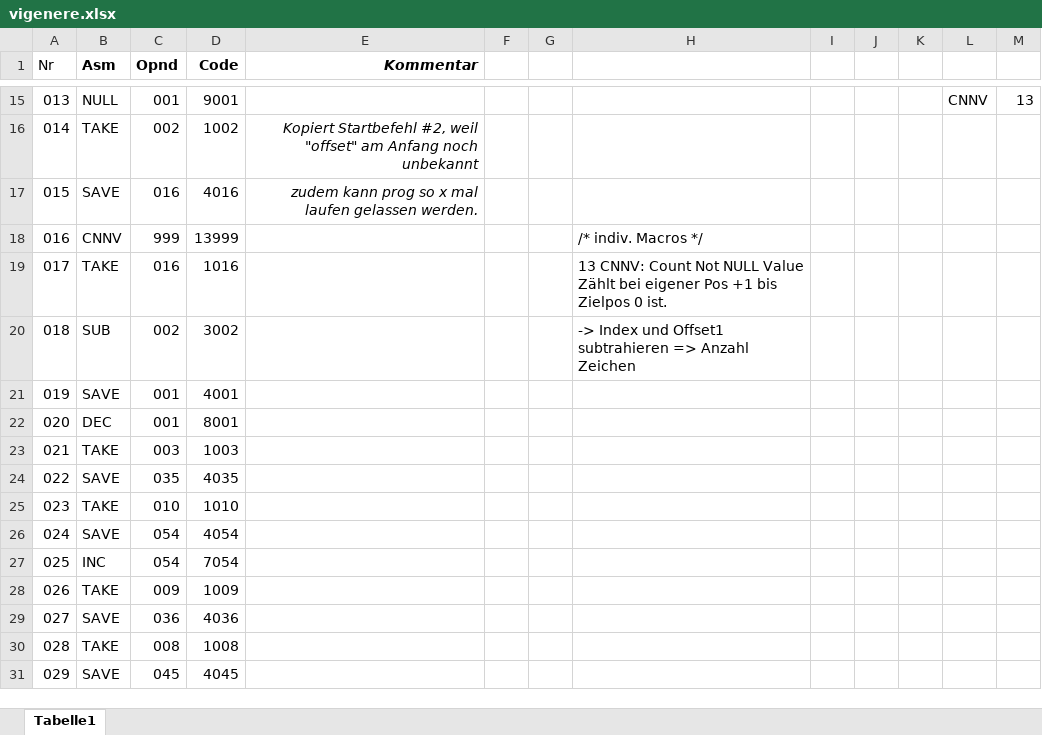
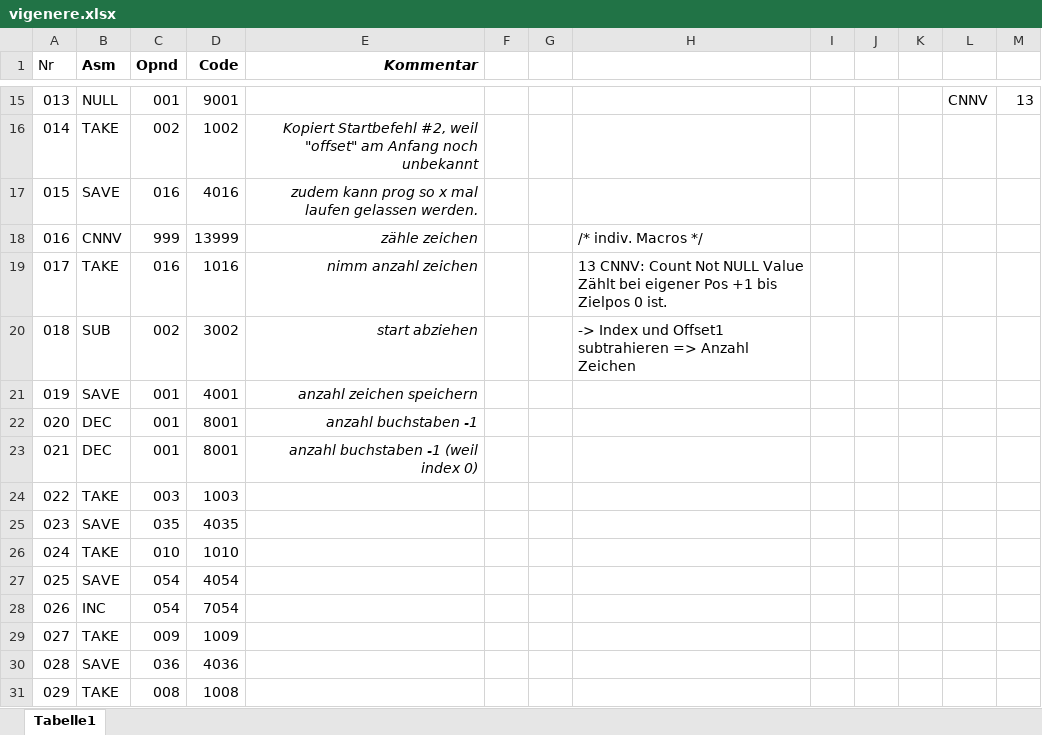
Before and after one commit to ahaenggli/ffhs-gti-vigenere-johnny, an Excel workbook: vigenere.xlsx, sheet Tabelle1, drawn as a sheet; only a part is shown, gaps mark what is left out; values as stored, in another font and other column widths than the file's, no borders; the diff covers the shown part only; the diff names each change by its address in the sheet, - before the commit and + after, or states it on an @@ line.

```diff
--- a/vigenere.xlsx (sheet Tabelle1)
+++ b/vigenere.xlsx (sheet Tabelle1)
-E18 (Kommentar): (empty)
+E18 (Kommentar): zähle zeichen
-E19 (Kommentar): (empty)
+E19 (Kommentar): nimm anzahl zeichen
-E20 (Kommentar): (empty)
+E20 (Kommentar): start abziehen
-E21 (Kommentar): (empty)
+E21 (Kommentar): anzahl zeichen speichern
-E22 (Kommentar): (empty)
+E22 (Kommentar): anzahl buchstaben -1
-B23 (Asm): TAKE
+B23 (Asm): DEC
-C23 (Opnd): 003
+C23 (Opnd): 001
-D23 (Code): 1003
+D23 (Code): 8001
-E23 (Kommentar): (empty)
+E23 (Kommentar): anzahl buchstaben -1 (weil index 0)
-B24 (Asm): SAVE
+B24 (Asm): TAKE
-C24 (Opnd): 035
+C24 (Opnd): 003
-D24 (Code): 4035
+D24 (Code): 1003
-B25 (Asm): TAKE
+B25 (Asm): SAVE
-C25 (Opnd): 010
+C25 (Opnd): 035
-D25 (Code): 1010
+D25 (Code): 4035
-B26 (Asm): SAVE
+B26 (Asm): TAKE
-C26 (Opnd): 054
+C26 (Opnd): 010
-D26 (Code): 4054
+D26 (Code): 1010
-B27 (Asm): INC
+B27 (Asm): SAVE
-D27 (Code): 7054
+D27 (Code): 4054
-B28 (Asm): TAKE
+B28 (Asm): INC
-C28 (Opnd): 009
+C28 (Opnd): 054
-D28 (Code): 1009
+D28 (Code): 7054
-B29 (Asm): SAVE
+B29 (Asm): TAKE
-C29 (Opnd): 036
+C29 (Opnd): 009
-D29 (Code): 4036
+D29 (Code): 1009
-B30 (Asm): TAKE
+B30 (Asm): SAVE
-C30 (Opnd): 008
+C30 (Opnd): 036
-D30 (Code): 1008
+D30 (Code): 4036
-B31 (Asm): SAVE
+B31 (Asm): TAKE
-C31 (Opnd): 045
+C31 (Opnd): 008
-D31 (Code): 4045
+D31 (Code): 1008
```
Also changed, not shown: 53 edited cells elsewhere in this sheet, 1 other file.
